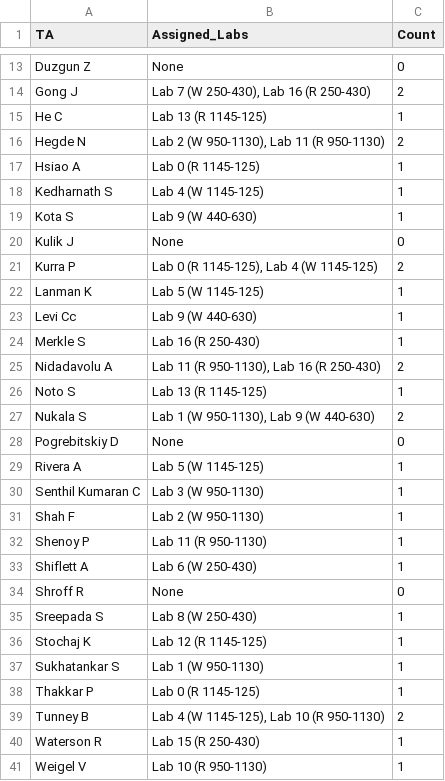
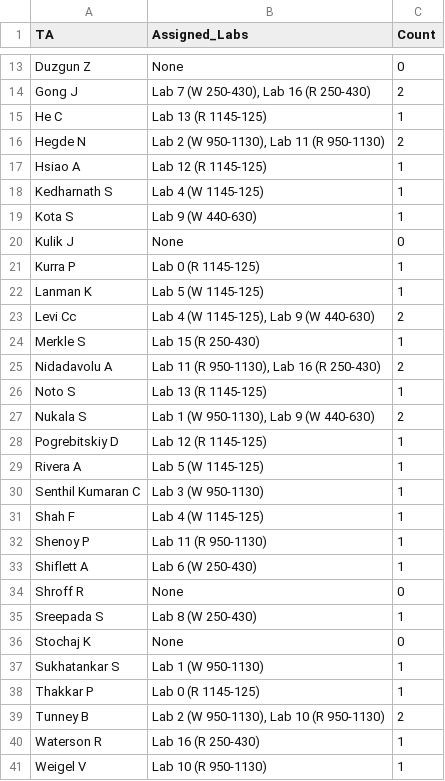
Before and after one commit to iasolb/DS3500_HW6, a CSV file: outputs/best_assignment_readable.csv, drawn as a sheet; only a part is shown, gaps mark what is left out; the diff covers the shown part only.

```diff
--- a/outputs/best_assignment_readable.csv
+++ b/outputs/best_assignment_readable.csv
@@ -16,3 +16,3 @@ He C,Lab 13 (R 1145-125),1
 Hegde N,"Lab 2 (W 950-1130), Lab 11 (R 950-1130)",2
-Hsiao A,Lab 0 (R 1145-125),1
+Hsiao A,Lab 12 (R 1145-125),1
 Kedharnath S,Lab 4 (W 1145-125),1
@@ -20,6 +20,6 @@ Kota S,Lab 9 (W 440-630),1
 Kulik J,None,0
-Kurra P,"Lab 0 (R 1145-125), Lab 4 (W 1145-125)",2
+Kurra P,Lab 0 (R 1145-125),1
 Lanman K,Lab 5 (W 1145-125),1
-Levi Cc,Lab 9 (W 440-630),1
-Merkle S,Lab 16 (R 250-430),1
+Levi Cc,"Lab 4 (W 1145-125), Lab 9 (W 440-630)",2
+Merkle S,Lab 15 (R 250-430),1
 Nidadavolu A,"Lab 11 (R 950-1130), Lab 16 (R 250-430)",2
@@ -27,6 +27,6 @@ Noto S,Lab 13 (R 1145-125),1
 Nukala S,"Lab 1 (W 950-1130), Lab 9 (W 440-630)",2
-Pogrebitskiy D,None,0
+Pogrebitskiy D,Lab 12 (R 1145-125),1
 Rivera A,Lab 5 (W 1145-125),1
 Senthil Kumaran C,Lab 3 (W 950-1130),1
-Shah F,Lab 2 (W 950-1130),1
+Shah F,Lab 4 (W 1145-125),1
 Shenoy P,Lab 11 (R 950-1130),1
@@ -35,7 +35,7 @@ Shroff R,None,0
 Sreepada S,Lab 8 (W 250-430),1
-Stochaj K,Lab 12 (R 1145-125),1
+Stochaj K,None,0
 Sukhatankar S,Lab 1 (W 950-1130),1
 Thakkar P,Lab 0 (R 1145-125),1
-Tunney B,"Lab 4 (W 1145-125), Lab 10 (R 950-1130)",2
-Waterson R,Lab 15 (R 250-430),1
+Tunney B,"Lab 2 (W 950-1130), Lab 10 (R 950-1130)",2
+Waterson R,Lab 16 (R 250-430),1
 Weigel V,Lab 10 (R 950-1130),1
```
Also changed, not shown: 1 edited cell elsewhere in this file, outputs/best_assignment_matrix.csv, 7 other files.
